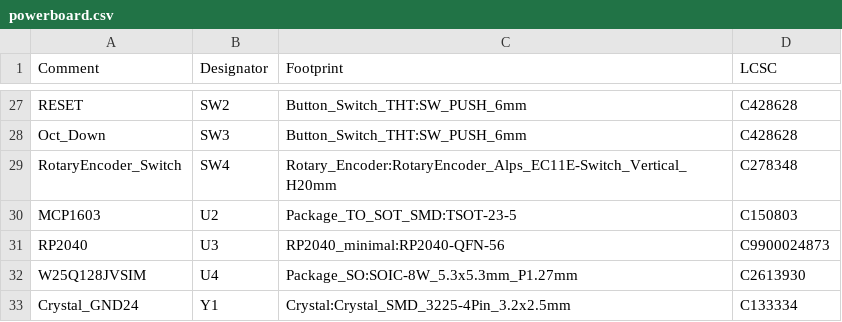
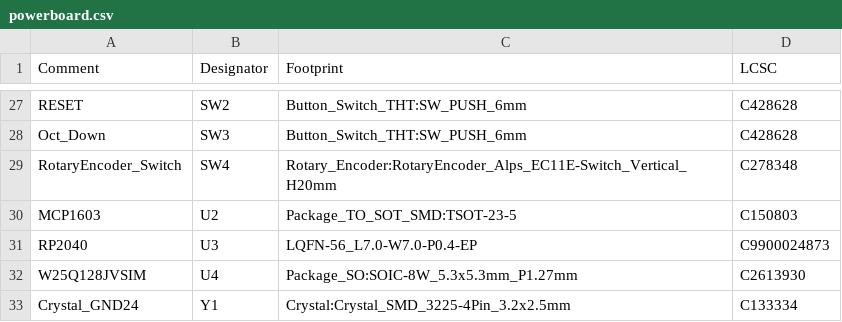
Before and after one commit to jacobmealey/capstone, a CSV file: hardware/powerboard/powerboard.csv, drawn as a sheet; only a part is shown, gaps mark what is left out; the diff names each change by its address in the sheet, - before the commit and + after, or states it on an @@ line.

Commit message:
Trying to finalize Powerboard PCB
JLC is being bitchy about the RP2040 and MCP1603, the parts aren't showing up in the part viewer preview window and they are "unselected" for assembly because "coordinate data cannot be found". Very worrying. but as detailed in my message on Discord, I think I have a solution.

```diff
--- a/hardware/powerboard/powerboard.csv
+++ b/hardware/powerboard/powerboard.csv
-C31 (Footprint): RP2040_minimal:RP2040-QFN-56
+C31 (Footprint): LQFN-56_L7.0-W7.0-P0.4-EP
```
Also changed, not shown: 22 other files.
